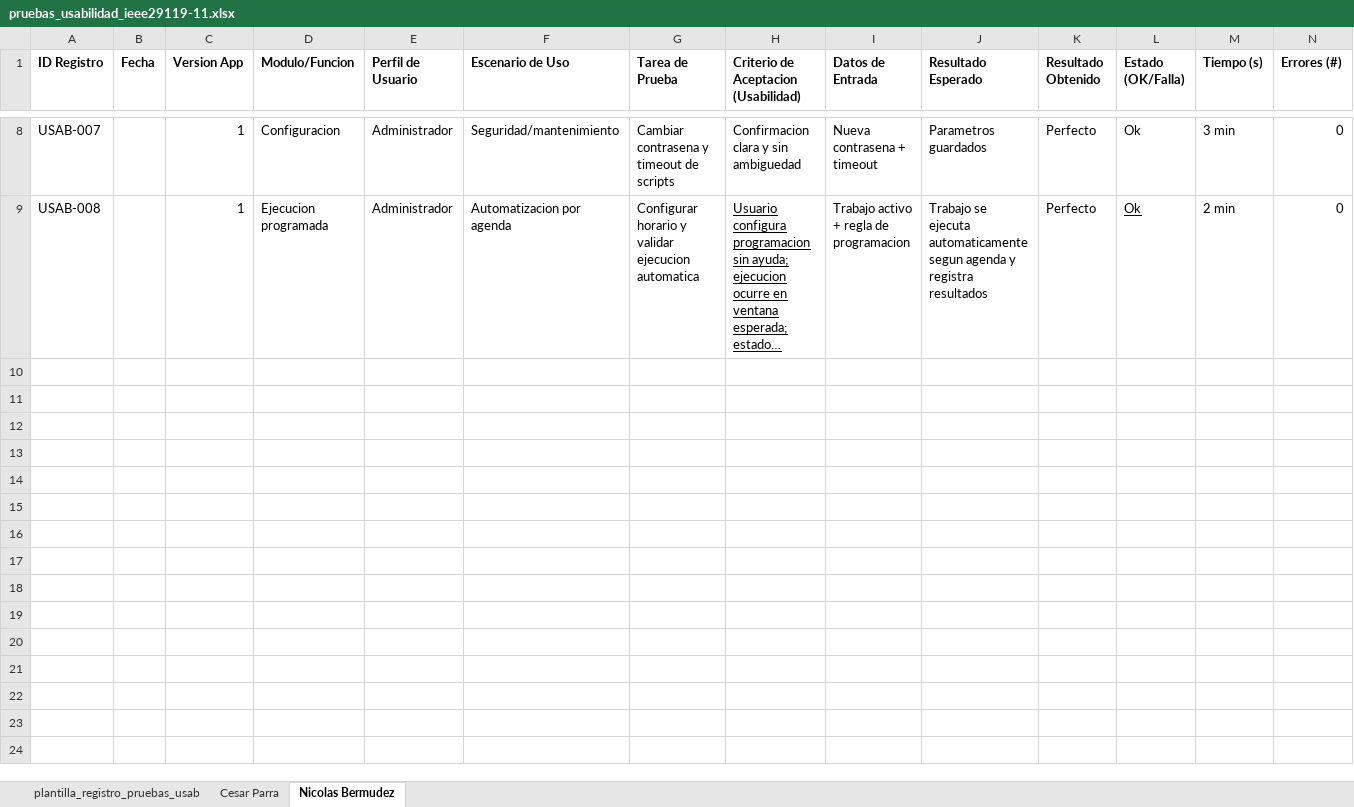
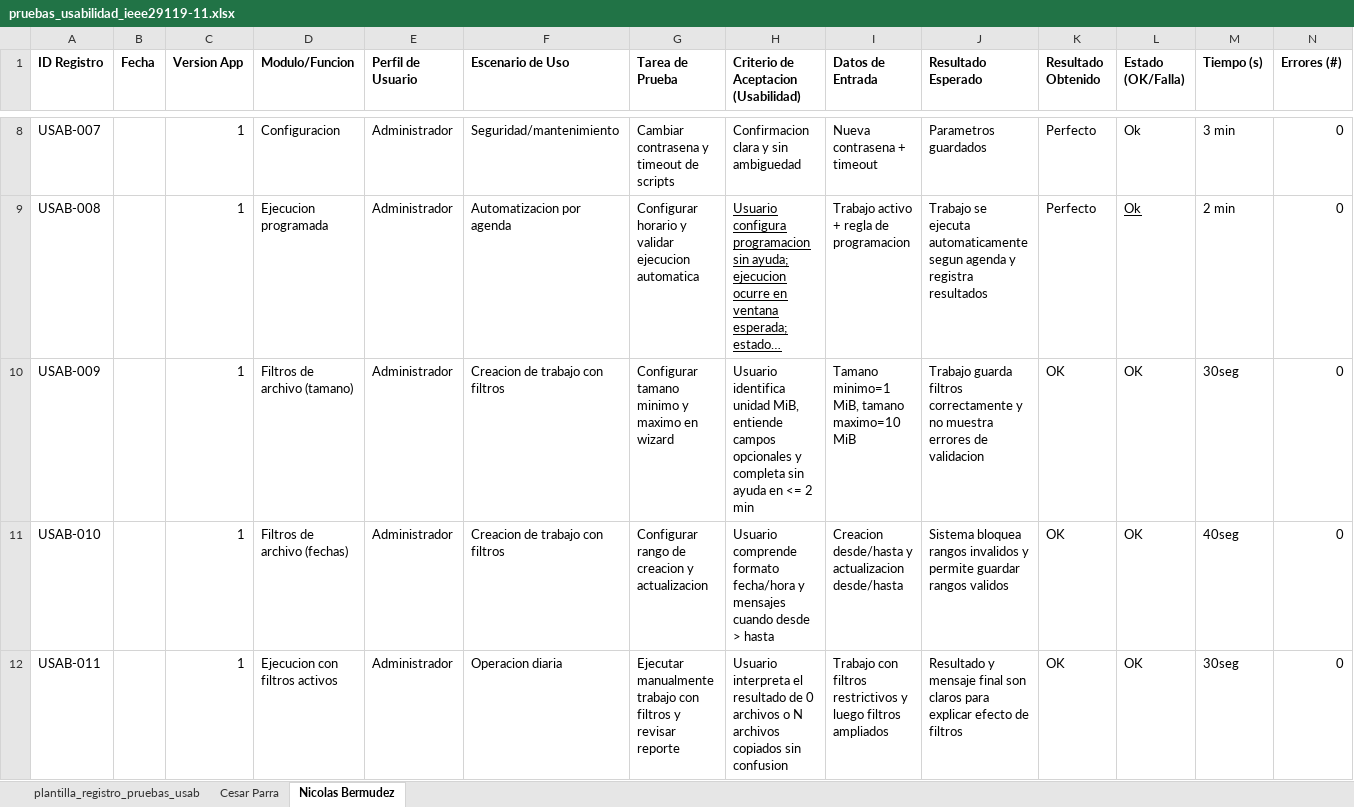
Before and after one commit to italoAGuevara/CloudKeep, an Excel workbook: docs/pruebas_usabilidad_ieee29119-11.xlsx, sheet Nicolas Bermudez, drawn as a sheet; only a part is shown, gaps mark what is left out; long unchanged cells end in …; values as stored, in another font and other column widths than the file's, no borders; rows hold the shown columns only; the diff names each change by its address in the sheet, - before the commit and + after, or states it on an @@ line.

Commit message:
Se elimian los Seed iniciales, se ajustan las guias de usuario

```diff
--- a/docs/pruebas_usabilidad_ieee29119-11.xlsx (sheet Nicolas Bermudez)
+++ b/docs/pruebas_usabilidad_ieee29119-11.xlsx (sheet Nicolas Bermudez)
+row 10: USAB-009 |  | 1 | Filtros de archivo (tamano) | Administrador | Creacion de trabajo con filtros | Configurar tamano minimo y maximo en wizard | Usuario identifica unidad MiB, entiende campos opcionales y completa sin ayuda en <= 2 min | Tamano minimo=1 MiB, tamano maximo=10 MiB | Trabajo guarda filtros correctamente y no muestra errores de validacion | OK | OK | 30seg | 0
+row 11: USAB-010 |  | 1 | Filtros de archivo (fechas) | Administrador | Creacion de trabajo con filtros | Configurar rango de creacion y actualizacion | Usuario comprende formato fecha/hora y mensajes cuando desde > hasta | Creacion desde/hasta y actualizacion desde/hasta | Sistema bloquea rangos invalidos y permite guardar rangos validos | OK | OK | 40seg | 0
+row 12: USAB-011 |  | 1 | Ejecucion con filtros activos | Administrador | Operacion diaria | Ejecutar manualmente trabajo con filtros y revisar reporte | Usuario interpreta el resultado de 0 archivos o N archivos copiados sin confusion | Trabajo con filtros restrictivos y luego filtros ampliados | Resultado y mensaje final son claros para explicar efecto de filtros | OK | OK | 30seg | 0
```
Also changed, not shown: 19 other files.
